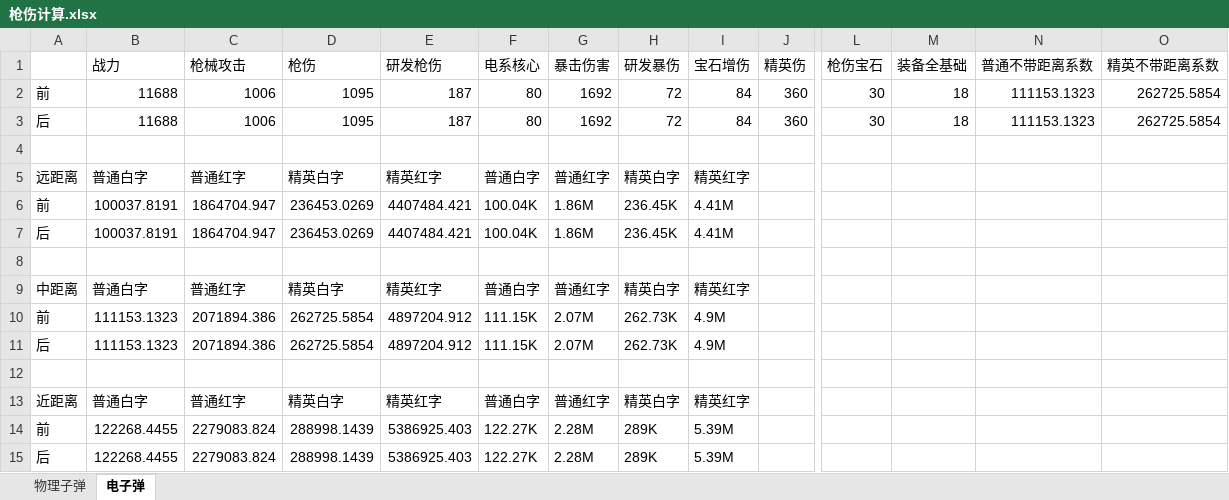
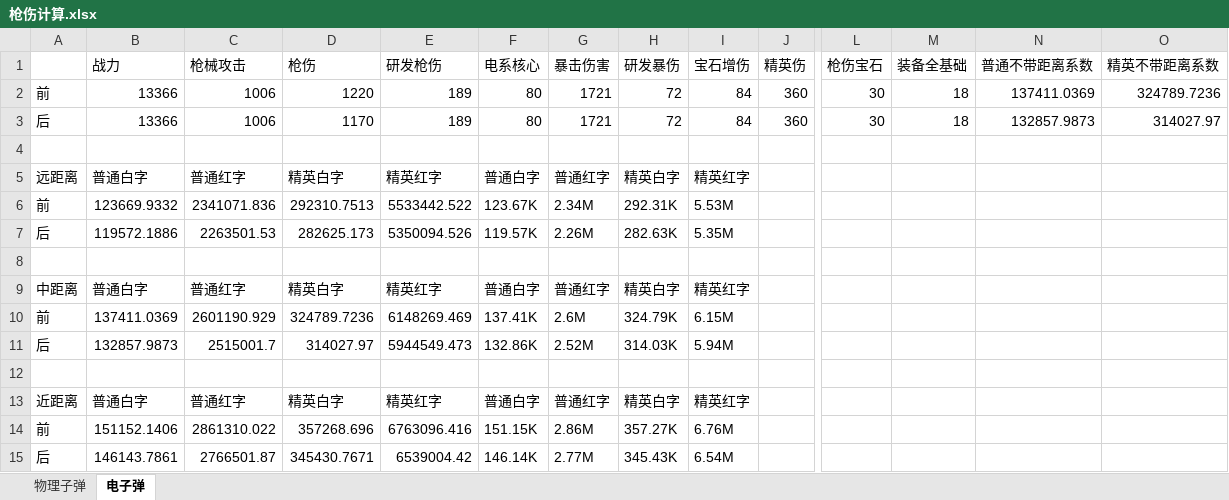
Before and after one commit to jinxin201211/jinx.articles, an Excel workbook: 驾考/枪伤计算.xlsx, sheet 电子弹, drawn as a sheet; only a part is shown, gaps mark what is left out; values as stored, in another font and other column widths than the file's, no borders; removed rows and columns are numbered as before the commit, all else as after; rows hold the shown columns only; the diff names each change by its address in the sheet, - before the commit and + after, or states it on an @@ line.

Commit message:
枪伤计算

```diff
--- a/驾考/枪伤计算.xlsx (sheet 电子弹)
+++ b/驾考/枪伤计算.xlsx (sheet 电子弹)
-B2:B3 (战力): 11688
+B2:B3 (战力): 13366
-D2 (枪伤): 1095
+D2 (枪伤): 1220
-E2:E3 (研发枪伤): 187
+E2:E3 (研发枪伤): 189
-G2:G3 (暴击伤害): 1692
+G2:G3 (暴击伤害): 1721
-N2 (普通不带距离系数): 111153.1323
+N2 (普通不带距离系数): 137411.0369
-O2 (精英不带距离系数): 262725.5854
+O2 (精英不带距离系数): 324789.7236
-D3 (枪伤): 1095
+D3 (枪伤): 1170
-N3 (普通不带距离系数): 111153.1323
+N3 (普通不带距离系数): 132857.9873
-O3 (精英不带距离系数): 262725.5854
+O3 (精英不带距离系数): 314027.97
-row 6: 前 | 100037.8191 | 1864704.947 | 236453.0269 | 4407484.421 | 100.04K | 1.86M | 236.45K | 4.41M
-row 7: 后 | 100037.8191 | 1864704.947 | 236453.0269 | 4407484.421 | 100.04K | 1.86M | 236.45K | 4.41M
+row 6: 前 | 123669.9332 | 2341071.836 | 292310.7513 | 5533442.522 | 123.67K | 2.34M | 292.31K | 5.53M
+row 7: 后 | 119572.1886 | 2263501.53 | 282625.173 | 5350094.526 | 119.57K | 2.26M | 282.63K | 5.35M
-row 10: 前 | 111153.1323 | 2071894.386 | 262725.5854 | 4897204.912 | 111.15K | 2.07M | 262.73K | 4.9M
-row 11: 后 | 111153.1323 | 2071894.386 | 262725.5854 | 4897204.912 | 111.15K | 2.07M | 262.73K | 4.9M
+row 10: 前 | 137411.0369 | 2601190.929 | 324789.7236 | 6148269.469 | 137.41K | 2.6M | 324.79K | 6.15M
+row 11: 后 | 132857.9873 | 2515001.7 | 314027.97 | 5944549.473 | 132.86K | 2.52M | 314.03K | 5.94M
-row 14: 前 | 122268.4455 | 2279083.824 | 288998.1439 | 5386925.403 | 122.27K | 2.28M | 289K | 5.39M
-row 15: 后 | 122268.4455 | 2279083.824 | 288998.1439 | 5386925.403 | 122.27K | 2.28M | 289K | 5.39M
+row 14: 前 | 151152.1406 | 2861310.022 | 357268.696 | 6763096.416 | 151.15K | 2.86M | 357.27K | 6.76M
+row 15: 后 | 146143.7861 | 2766501.87 | 345430.7671 | 6539004.42 | 146.14K | 2.77M | 345.43K | 6.54M
```
Also changed, not shown: sheet 物理子弹, formulas that keep their value.
